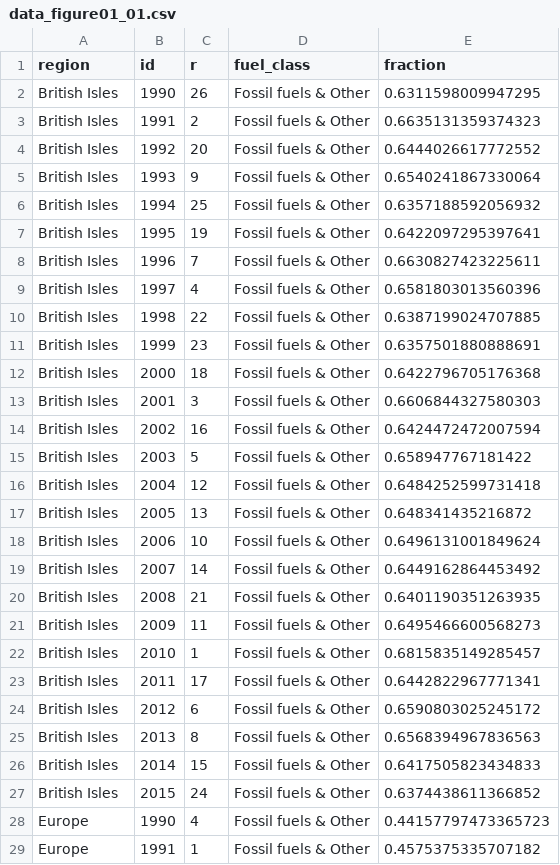
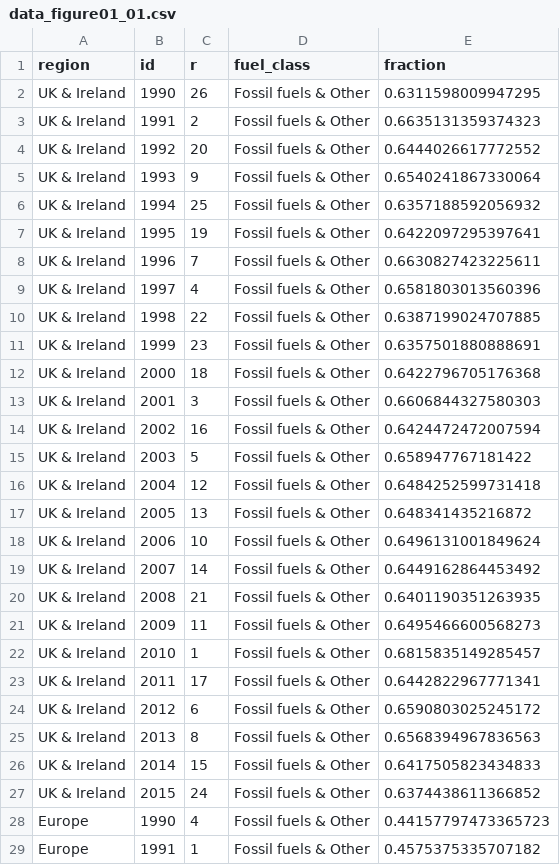
Before and after one commit to energy-modelling-toolkit/figures-JRC-report-power-system-and-climate-variability, a CSV file: f01/data_figure01_01.csv, drawn as a sheet; only a part is shown; the diff covers the shown part only.

Commit message:
Changing British Isles to UK & Ireland

```diff
--- a/f01/data_figure01_01.csv
+++ b/f01/data_figure01_01.csv
@@ -1,28 +1,28 @@
 region,id,r,fuel_class,fraction
-British Isles,1990,26,Fossil fuels & Other,0.6311598009947295
-British Isles,1991,2,Fossil fuels & Other,0.6635131359374323
-British Isles,1992,20,Fossil fuels & Other,0.6444026617772552
-British Isles,1993,9,Fossil fuels & Other,0.6540241867330064
-British Isles,1994,25,Fossil fuels & Other,0.6357188592056932
-British Isles,1995,19,Fossil fuels & Other,0.6422097295397641
-British Isles,1996,7,Fossil fuels & Other,0.6630827423225611
-British Isles,1997,4,Fossil fuels & Other,0.6581803013560396
-British Isles,1998,22,Fossil fuels & Other,0.6387199024707885
-British Isles,1999,23,Fossil fuels & Other,0.6357501880888691
-British Isles,2000,18,Fossil fuels & Other,0.6422796705176368
-British Isles,2001,3,Fossil fuels & Other,0.6606844327580303
-British Isles,2002,16,Fossil fuels & Other,0.6424472472007594
-British Isles,2003,5,Fossil fuels & Other,0.658947767181422
-British Isles,2004,12,Fossil fuels & Other,0.6484252599731418
-British Isles,2005,13,Fossil fuels & Other,0.648341435216872
-British Isles,2006,10,Fossil fuels & Other,0.6496131001849624
-British Isles,2007,14,Fossil fuels & Other,0.6449162864453492
-British Isles,2008,21,Fossil fuels & Other,0.6401190351263935
-British Isles,2009,11,Fossil fuels & Other,0.6495466600568273
-British Isles,2010,1,Fossil fuels & Other,0.6815835149285457
-British Isles,2011,17,Fossil fuels & Other,0.6442822967771341
-British Isles,2012,6,Fossil fuels & Other,0.6590803025245172
-British Isles,2013,8,Fossil fuels & Other,0.6568394967836563
-British Isles,2014,15,Fossil fuels & Other,0.6417505823434833
-British Isles,2015,24,Fossil fuels & Other,0.6374438611366852
+UK & Ireland,1990,26,Fossil fuels & Other,0.6311598009947295
+UK & Ireland,1991,2,Fossil fuels & Other,0.6635131359374323
+UK & Ireland,1992,20,Fossil fuels & Other,0.6444026617772552
+UK & Ireland,1993,9,Fossil fuels & Other,0.6540241867330064
+UK & Ireland,1994,25,Fossil fuels & Other,0.6357188592056932
+UK & Ireland,1995,19,Fossil fuels & Other,0.6422097295397641
+UK & Ireland,1996,7,Fossil fuels & Other,0.6630827423225611
+UK & Ireland,1997,4,Fossil fuels & Other,0.6581803013560396
+UK & Ireland,1998,22,Fossil fuels & Other,0.6387199024707885
+UK & Ireland,1999,23,Fossil fuels & Other,0.6357501880888691
+UK & Ireland,2000,18,Fossil fuels & Other,0.6422796705176368
+UK & Ireland,2001,3,Fossil fuels & Other,0.6606844327580303
+UK & Ireland,2002,16,Fossil fuels & Other,0.6424472472007594
+UK & Ireland,2003,5,Fossil fuels & Other,0.658947767181422
+UK & Ireland,2004,12,Fossil fuels & Other,0.6484252599731418
+UK & Ireland,2005,13,Fossil fuels & Other,0.648341435216872
+UK & Ireland,2006,10,Fossil fuels & Other,0.6496131001849624
+UK & Ireland,2007,14,Fossil fuels & Other,0.6449162864453492
+UK & Ireland,2008,21,Fossil fuels & Other,0.6401190351263935
+UK & Ireland,2009,11,Fossil fuels & Other,0.6495466600568273
+UK & Ireland,2010,1,Fossil fuels & Other,0.6815835149285457
+UK & Ireland,2011,17,Fossil fuels & Other,0.6442822967771341
+UK & Ireland,2012,6,Fossil fuels & Other,0.6590803025245172
+UK & Ireland,2013,8,Fossil fuels & Other,0.6568394967836563
+UK & Ireland,2014,15,Fossil fuels & Other,0.6417505823434833
+UK & Ireland,2015,24,Fossil fuels & Other,0.6374438611366852
 Europe,1990,4,Fossil fuels & Other,0.44157797473365723
```
Also changed, not shown: 78 edited cells elsewhere in this file, f01/data_figure01_02.csv, 1 other file.
